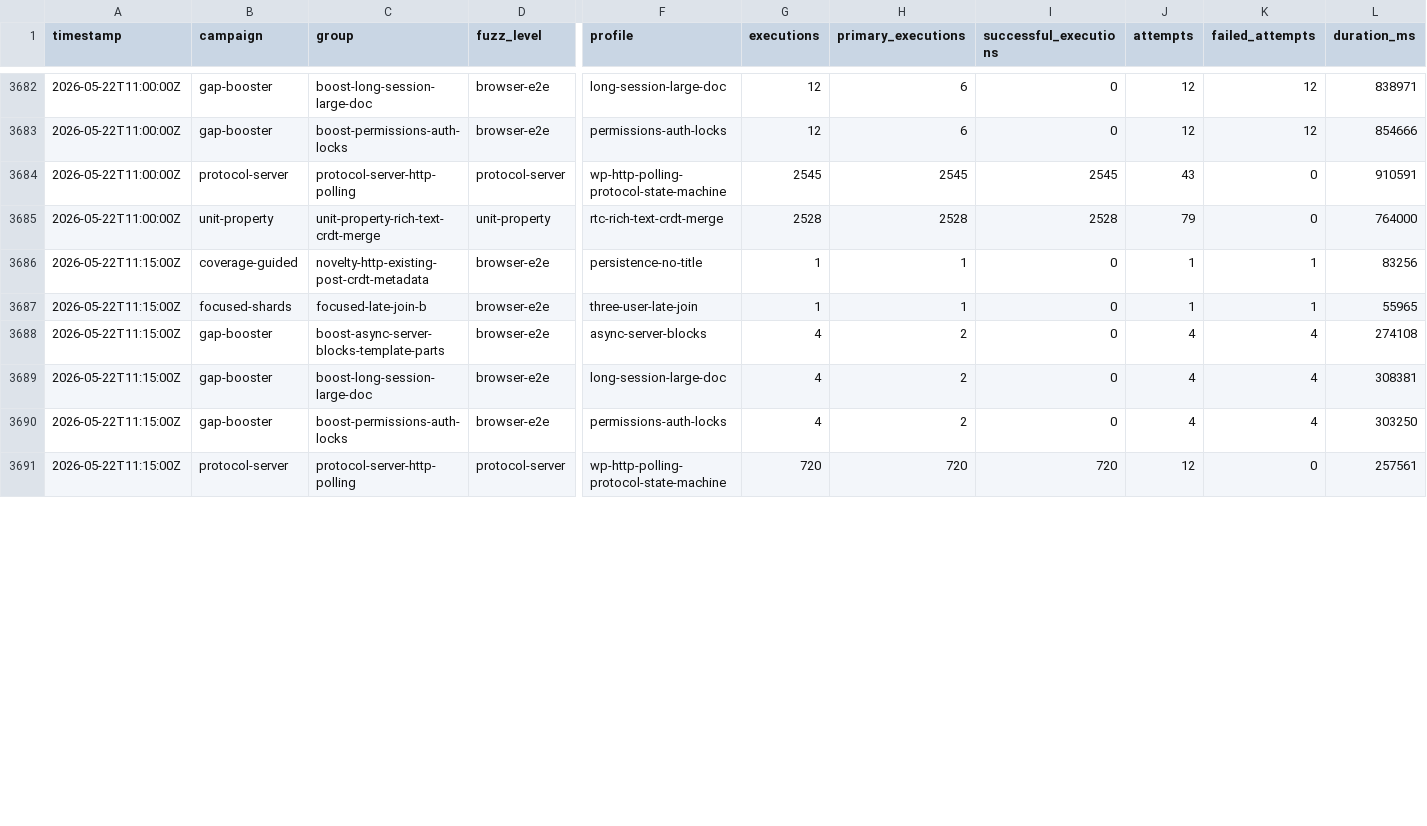
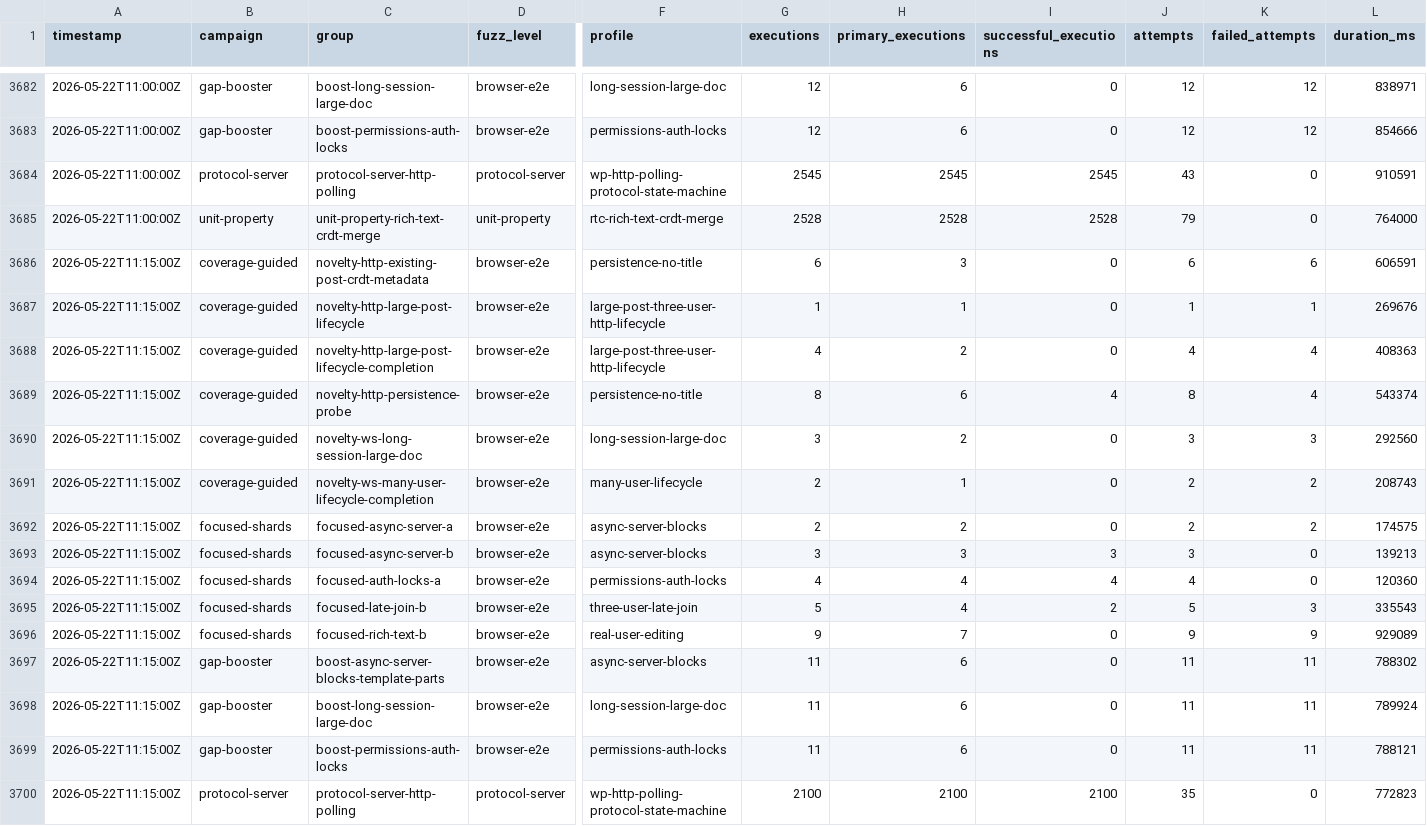
Before and after one commit to danluu/gutenberg, a CSV file: docs/explanations/architecture/rtc-jetstream2-fuzz-trends-20260515/data/fuzz_level_executions.csv, drawn as a sheet; only a part is shown, gaps mark what is left out; addresses are those after the commit; rows hold the shown columns only; the diff covers the shown part only; the diff names each change by its address in the sheet, - before the commit and + after, or states it on an @@ line.

```diff
--- a/docs/explanations/architecture/rtc-jetstream2-fuzz-trends-20260515/data/fuzz_level_executions.csv
+++ b/docs/explanations/architecture/rtc-jetstream2-fuzz-trends-20260515/data/fuzz_level_executions.csv
+row 3686: 2026-05-22T11:15:00Z | coverage-guided | novelty-http-existing-post-crdt-metadata | browser-e2e | persistence-no-title | 6 | 3 | 0 | 6 | 6 | 606591
-C3687 (group): novelty-http-existing-post-crdt-metadata
+C3687 (group): novelty-http-large-post-lifecycle
-F3687 (profile): persistence-no-title
+F3687 (profile): large-post-three-user-http-lifecycle
-L3687 (duration_ms): 83256
+L3687 (duration_ms): 269676
+row 3688: 2026-05-22T11:15:00Z | coverage-guided | novelty-http-large-post-lifecycle-completion | browser-e2e | large-post-three-user-http-lifecycle | 4 | 2 | 0 | 4 | 4 | 408363
+row 3689: 2026-05-22T11:15:00Z | coverage-guided | novelty-http-persistence-probe | browser-e2e | persistence-no-title | 8 | 6 | 4 | 8 | 4 | 543374
+row 3690: 2026-05-22T11:15:00Z | coverage-guided | novelty-ws-long-session-large-doc | browser-e2e | long-session-large-doc | 3 | 2 | 0 | 3 | 3 | 292560
+row 3691: 2026-05-22T11:15:00Z | coverage-guided | novelty-ws-many-user-lifecycle-completion | browser-e2e | many-user-lifecycle | 2 | 1 | 0 | 2 | 2 | 208743
+row 3692: 2026-05-22T11:15:00Z | focused-shards | focused-async-server-a | browser-e2e | async-server-blocks | 2 | 2 | 0 | 2 | 2 | 174575
+row 3693: 2026-05-22T11:15:00Z | focused-shards | focused-async-server-b | browser-e2e | async-server-blocks | 3 | 3 | 3 | 3 | 0 | 139213
+row 3694: 2026-05-22T11:15:00Z | focused-shards | focused-auth-locks-a | browser-e2e | permissions-auth-locks | 4 | 4 | 4 | 4 | 0 | 120360
-G3695 (executions): 1
+G3695 (executions): 5
-H3695 (primary_executions): 1
+H3695 (primary_executions): 4
-I3695 (successful_executions): 0
+I3695 (successful_executions): 2
-J3695 (attempts): 1
+J3695 (attempts): 5
-K3695 (failed_attempts): 1
+K3695 (failed_attempts): 3
-L3695 (duration_ms): 55965
+L3695 (duration_ms): 335543
+row 3696: 2026-05-22T11:15:00Z | focused-shards | focused-rich-text-b | browser-e2e | real-user-editing | 9 | 7 | 0 | 9 | 9 | 929089
-G3697:G3699 (executions): 4
+G3697:G3699 (executions): 11
-H3697:H3699 (primary_executions): 2
+H3697:H3699 (primary_executions): 6
-J3697:J3699 (attempts): 4
+J3697:J3699 (attempts): 11
-K3697:K3699 (failed_attempts): 4
+K3697:K3699 (failed_attempts): 11
-L3697 (duration_ms): 274108
+L3697 (duration_ms): 788302
-L3698 (duration_ms): 308381
+L3698 (duration_ms): 789924
-L3699 (duration_ms): 303250
+L3699 (duration_ms): 788121
-G3700 (executions): 720
+G3700 (executions): 2100
-H3700 (primary_executions): 720
+H3700 (primary_executions): 2100
-I3700 (successful_executions): 720
+I3700 (successful_executions): 2100
-J3700 (attempts): 12
+J3700 (attempts): 35
-L3700 (duration_ms): 257561
+L3700 (duration_ms): 772823
```
Also changed, not shown: 5 edited cells elsewhere in this file, docs/explanations/architecture/rtc-jetstream2-fuzz-trends-20260515/data/bug_effectiveness_by_profile.csv, docs/explanations/architecture/rtc-jetstream2-fuzz-trends-20260515/data/bug_findings.csv, 57 other files.
